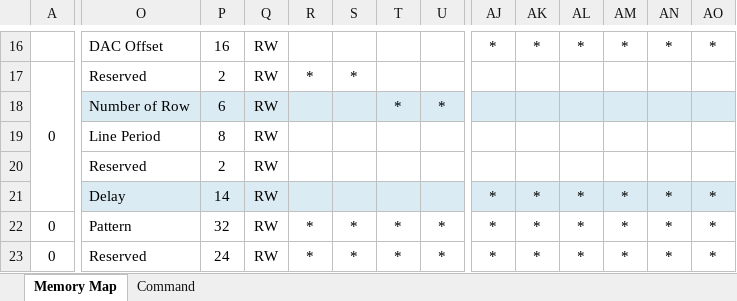
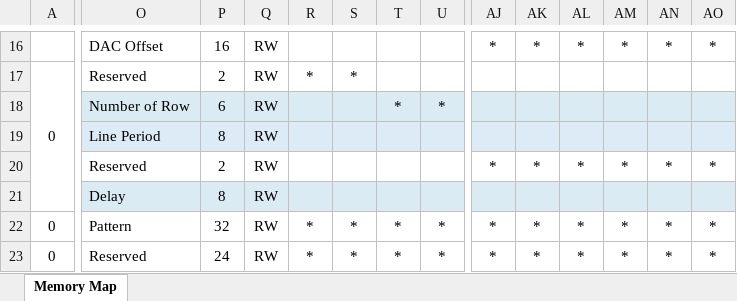
Before and after one commit to xifu-irap/ras-A75-fw, an Excel workbook: doc/Register_commands.xlsx, sheet Memory Map, drawn as a sheet; only a part is shown, gaps mark what is left out; values as stored, in another font and other column widths than the file's, no borders; the diff covers the shown part only; the diff names each change by its address in the sheet, - before the commit and + after, or states it on an @@ line.

```diff
--- a/doc/Register_commands.xlsx (sheet Memory Map)
+++ b/doc/Register_commands.xlsx (sheet Memory Map)
-sheet tab: Command
-O19:AO19 fill: none
+O19:AO19 fill: #DDEBF7
-AJ20: (empty)
+AJ20: *
-AK20: (empty)
+AK20: *
-AL20: (empty)
+AL20: *
-AM20: (empty)
+AM20: *
-AN20: (empty)
+AN20: *
-AO20: (empty)
+AO20: *
-P21: 14
+P21: 8
-AJ21: *
+AJ21: (empty)
-AK21: *
+AK21: (empty)
-AL21: *
+AL21: (empty)
-AM21: *
+AM21: (empty)
-AN21: *
+AN21: (empty)
-AO21: *
+AO21: (empty)
```
Also changed, not shown: 8 added rows, 8 removed rows, 50 edited cells, cell formats and merged cells elsewhere in this sheet, doc/pin_allocation.xlsx, 35 other files.
